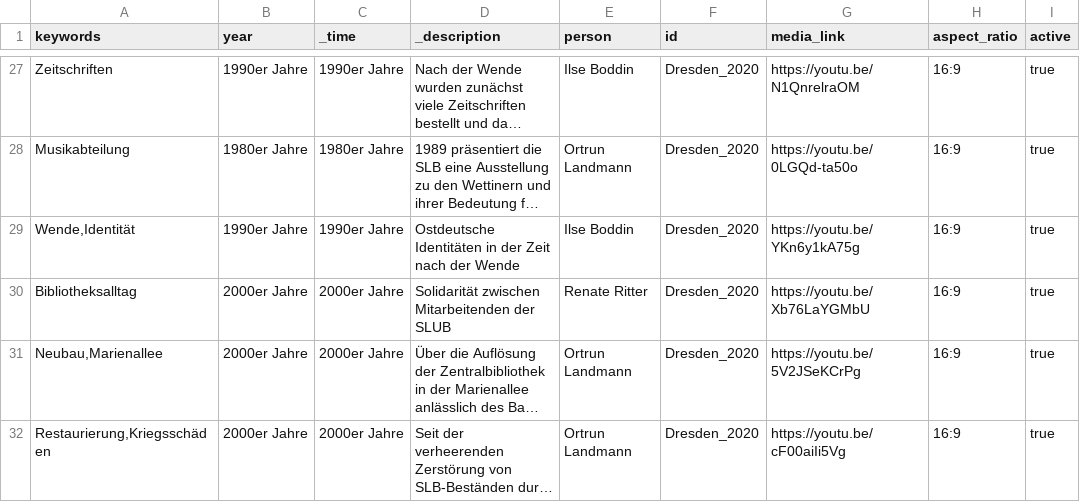
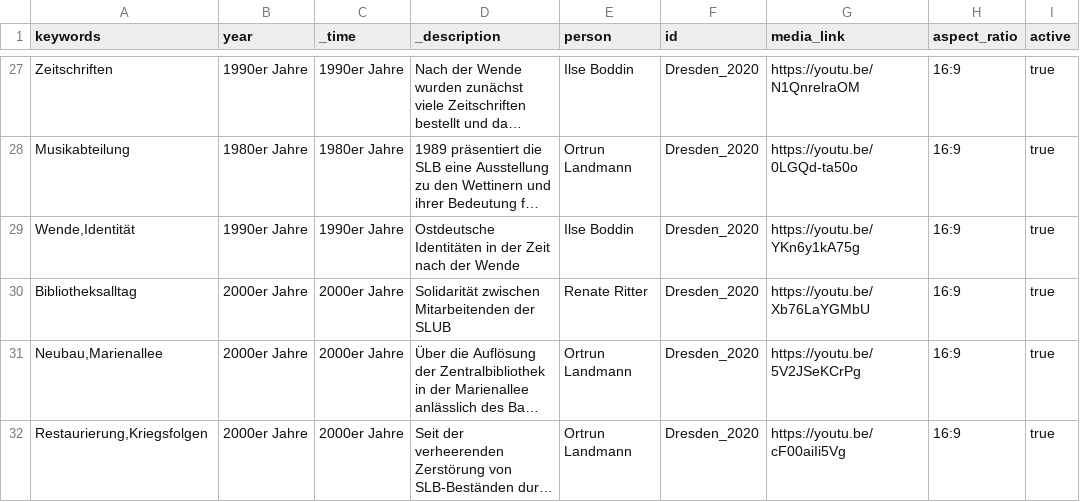
Before and after one commit to robertcornelisschuppe/Erinnerungen-an-die-SLB, a CSV file: data.csv, drawn as a sheet; only a part is shown, gaps mark what is left out; long unchanged cells end in …; the diff names each change by its address in the sheet, - before the commit and + after, or states it on an @@ line.

Commit message:
Update data.csv

```diff
--- a/data.csv
+++ b/data.csv
-A32 (keywords): Restaurierung,Kriegsschäden
+A32 (keywords): Restaurierung,Kriegsfolgen
```
